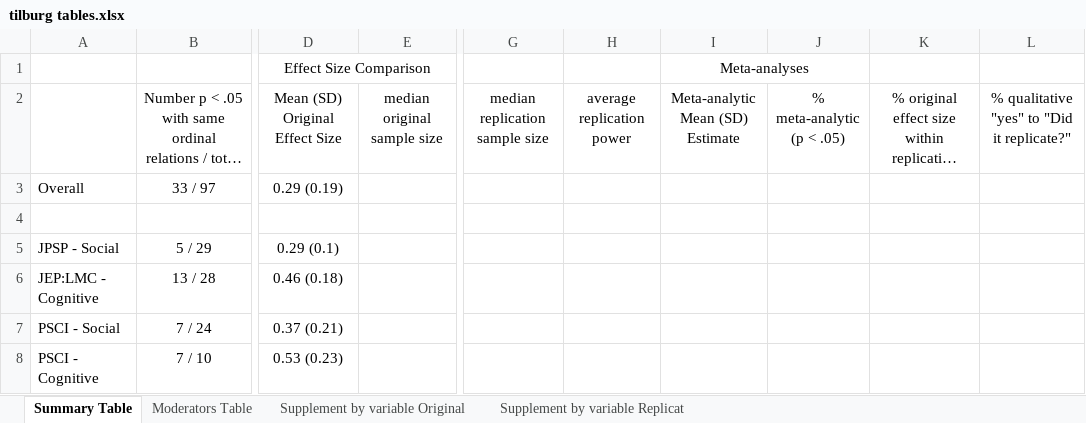
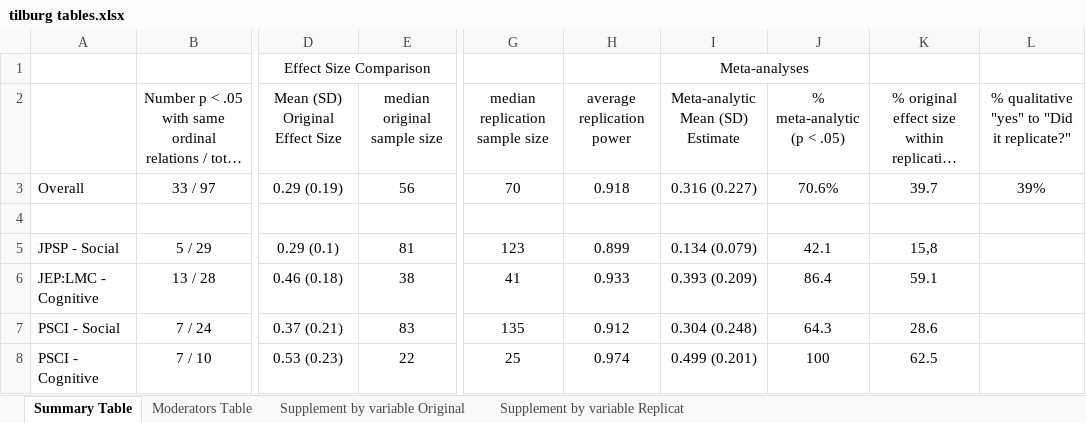
Before and after one commit to CenterForOpenScience/rpp, an Excel workbook: tilburg tables.xlsx, sheet Summary Table, drawn as a sheet; only a part is shown, gaps mark what is left out; long unchanged cells end in …; values as stored, in another font and other column widths than the file's, no borders; charts and pictures not drawn; the diff covers the shown part only; the diff names each change by its address in the sheet, - before the commit and + after, or states it on an @@ line.

```diff
--- a/tilburg tables.xlsx (sheet Summary Table)
+++ b/tilburg tables.xlsx (sheet Summary Table)
-E3 (median original sample size): (empty)
+E3 (median original sample size): 56
-G3 (median replication sample size): (empty)
+G3 (median replication sample size): 70
-H3 (average replication power): (empty)
+H3 (average replication power): 0.918
-I3 (Meta-analytic Mean (SD) Estimate): (empty)
+I3 (Meta-analytic Mean (SD) Estimate): 0.316 (0.227)
-J3 (% meta-analytic (p < .05)): (empty)
+J3 (% meta-analytic (p < .05)): 70.6%
-K3: (empty)
+K3: 39.7
-L3: (empty)
+L3: 39%
-E5 (median original sample size): (empty)
+E5 (median original sample size): 81
-G5 (median replication sample size): (empty)
+G5 (median replication sample size): 123
-H5 (average replication power): (empty)
+H5 (average replication power): 0.899
-I5 (Meta-analytic Mean (SD) Estimate): (empty)
+I5 (Meta-analytic Mean (SD) Estimate): 0.134 (0.079)
-J5 (% meta-analytic (p < .05)): (empty)
+J5 (% meta-analytic (p < .05)): 42.1
-K5: (empty)
+K5: 15,8
-E6 (median original sample size): (empty)
+E6 (median original sample size): 38
-G6 (median replication sample size): (empty)
+G6 (median replication sample size): 41
-H6 (average replication power): (empty)
+H6 (average replication power): 0.933
-I6 (Meta-analytic Mean (SD) Estimate): (empty)
+I6 (Meta-analytic Mean (SD) Estimate): 0.393 (0.209)
-J6 (% meta-analytic (p < .05)): (empty)
+J6 (% meta-analytic (p < .05)): 86.4
-K6: (empty)
+K6: 59.1
-E7 (median original sample size): (empty)
+E7 (median original sample size): 83
-G7 (median replication sample size): (empty)
+G7 (median replication sample size): 135
-H7 (average replication power): (empty)
+H7 (average replication power): 0.912
-I7 (Meta-analytic Mean (SD) Estimate): (empty)
+I7 (Meta-analytic Mean (SD) Estimate): 0.304 (0.248)
-J7 (% meta-analytic (p < .05)): (empty)
+J7 (% meta-analytic (p < .05)): 64.3
-K7: (empty)
+K7: 28.6
-E8 (median original sample size): (empty)
+E8 (median original sample size): 22
-G8 (median replication sample size): (empty)
+G8 (median replication sample size): 25
-H8 (average replication power): (empty)
+H8 (average replication power): 0.974
-I8 (Meta-analytic Mean (SD) Estimate): (empty)
+I8 (Meta-analytic Mean (SD) Estimate): 0.499 (0.201)
-J8 (% meta-analytic (p < .05)): (empty)
+J8 (% meta-analytic (p < .05)): 100
-K8: (empty)
+K8: 62.5
```
Also changed, not shown: 6 edited cells elsewhere in this sheet, charts or pictures, 4 other files.
